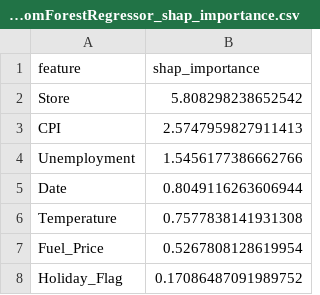
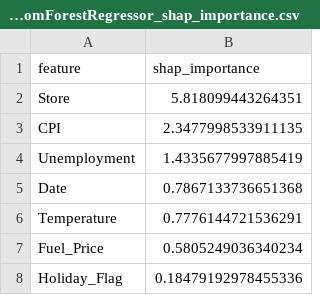
Before and after one commit to UserKrzysztof/AutoML-projekt-2, a CSV file: example/results/explanations/RandomForestRegressor_shap_importance.csv, drawn as a sheet.

```diff
--- a/example/results/explanations/RandomForestRegressor_shap_importance.csv
+++ b/example/results/explanations/RandomForestRegressor_shap_importance.csv
@@ -1,8 +1,8 @@
 feature,shap_importance
-Store,5.808298238652542
-CPI,2.5747959827911413
-Unemployment,1.5456177386662766
-Date,0.8049116263606944
-Temperature,0.7577838141931308
-Fuel_Price,0.5267808128619954
-Holiday_Flag,0.17086487091989752
+Store,5.818099443264351
+CPI,2.3477998533911135
+Unemployment,1.4335677997885419
+Date,0.7867133736651368
+Temperature,0.7776144721536291
+Fuel_Price,0.5805249036340234
+Holiday_Flag,0.18479192978455336
```
Also changed, not shown: example/results/explanations/RandomForestClassifier_shap_importance.csv, 22 other files.
